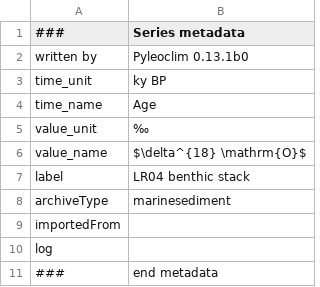
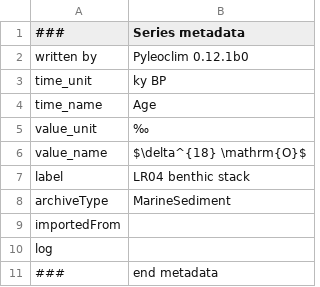
Before and after one commit to LinkedEarth/Pyleoclim_util, a CSV file: doc_build/LR04_benthic_stack.csv, drawn as a sheet; only a part is shown.

```diff
--- a/doc_build/LR04_benthic_stack.csv
+++ b/doc_build/LR04_benthic_stack.csv
@@ -1,3 +1,3 @@
 ###,Series metadata
-written by,Pyleoclim 0.13.1b0
+written by,Pyleoclim 0.12.1b0
 time_unit,ky BP
@@ -7,3 +7,3 @@ value_name,$\delta^{18} \mathrm{O}$
 label,LR04 benthic stack
-archiveType,marinesediment
+archiveType,MarineSediment
 importedFrom,
```
Also changed, not shown: 3 other files.
